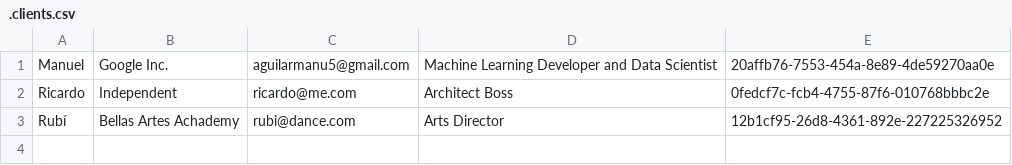
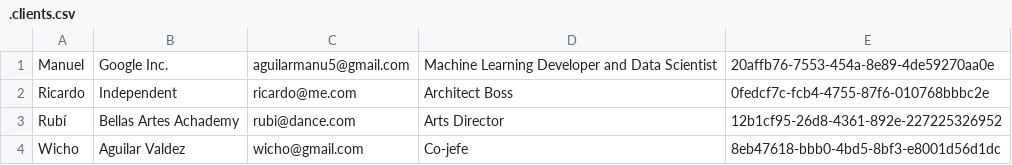
Before and after one commit to FixingMind5/Platzi_Ventas, a CSV file: .clients.csv, drawn as a sheet; the diff names each change by its address in the sheet, - before the commit and + after, or states it on an @@ line.

Commit message:
Agregué un útlimo cliente :')

```diff
--- a/.clients.csv
+++ b/.clients.csv
+row 4: Wicho | Aguilar Valdez | wicho@gmail.com | Co-jefe | 8eb47618-bbb0-4bd5-8bf3-e8001d56d1dc
```
